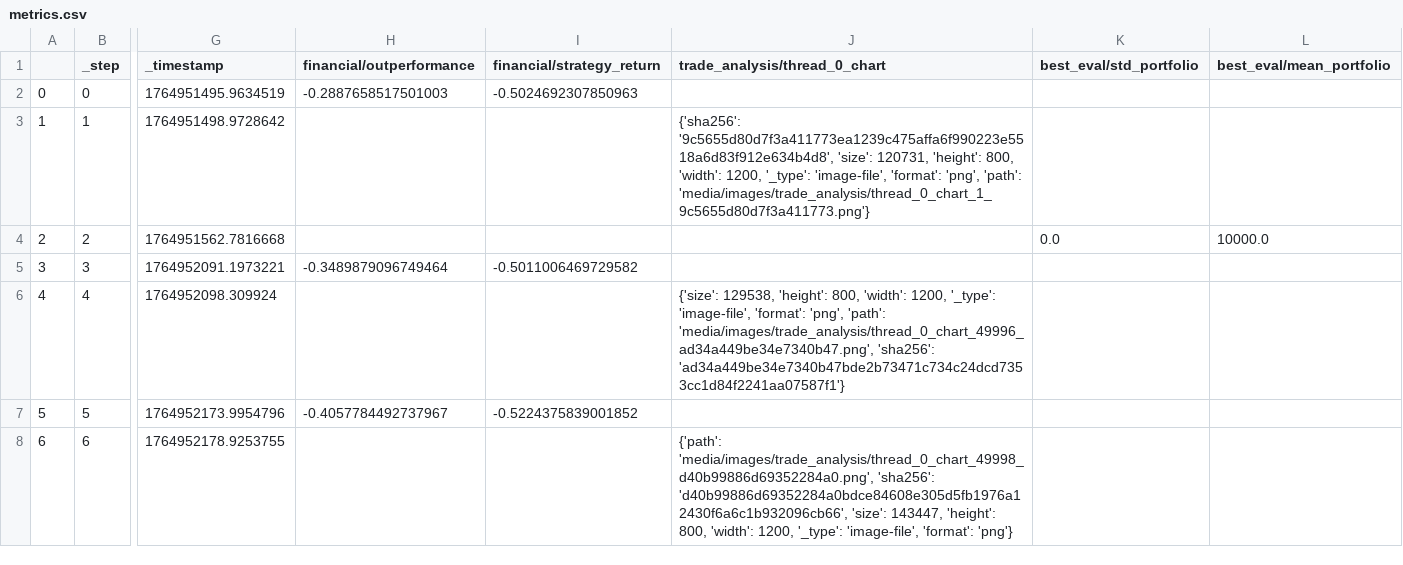
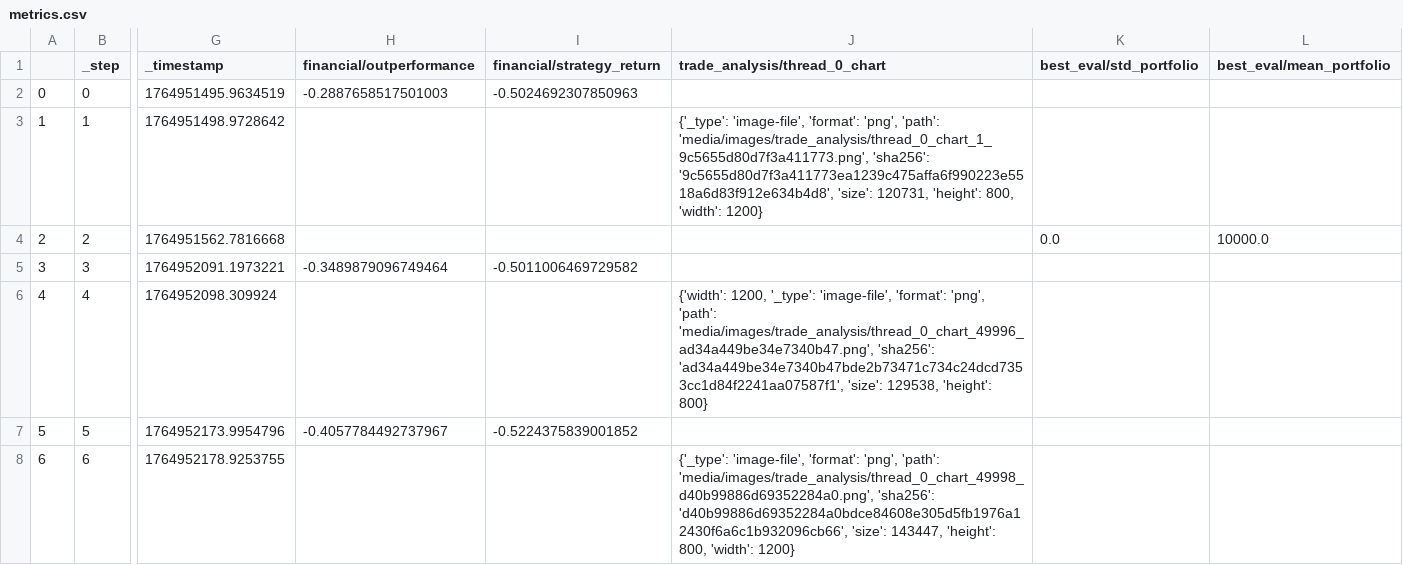
Before and after one commit to zhivko/ai-trading-bot-3, a CSV file: results/metrics.csv, drawn as a sheet; only a part is shown, gaps mark what is left out; the diff names each change by its address in the sheet, - before the commit and + after, or states it on an @@ line.

```diff
--- a/results/metrics.csv
+++ b/results/metrics.csv
-J3 (trade_analysis/thread_0_chart): {'sha256': '9c5655d80d7f3a411773ea1239c475affa6f990223e5518a6d83f912e634b4d8', 'size': 120731, 'height': 800, 'width': 1200, '_type': 'image-file', 'format': 'png', 'path': 'media/images/trade_analysis/thread_0_chart_1_9c5655d80d7f3a411773.png'}
+J3 (trade_analysis/thread_0_chart): {'_type': 'image-file', 'format': 'png', 'path': 'media/images/trade_analysis/thread_0_chart_1_9c5655d80d7f3a411773.png', 'sha256': '9c5655d80d7f3a411773ea1239c475affa6f990223e5518a6d83f912e634b4d8', 'size': 120731, 'height': 800, 'width': 1200}
-J6 (trade_analysis/thread_0_chart): {'size': 129538, 'height': 800, 'width': 1200, '_type': 'image-file', 'format': 'png', 'path': 'media/images/trade_analysis/thread_0_chart_49996_ad34a449be34e7340b47.png', 'sha256': 'ad34a449be34e7340b47bde2b73471c734c24dcd7353cc1d84f2241aa07587f1'}
+J6 (trade_analysis/thread_0_chart): {'width': 1200, '_type': 'image-file', 'format': 'png', 'path': 'media/images/trade_analysis/thread_0_chart_49996_ad34a449be34e7340b47.png', 'sha256': 'ad34a449be34e7340b47bde2b73471c734c24dcd7353cc1d84f2241aa07587f1', 'size': 129538, 'height': 800}
-J8 (trade_analysis/thread_0_chart): {'path': 'media/images/trade_analysis/thread_0_chart_49998_d40b99886d69352284a0.png', 'sha256': 'd40b99886d69352284a0bdce84608e305d5fb1976a12430f6a6c1b932096cb66', 'size': 143447, 'height': 800, 'width': 1200, '_type': 'image-file', 'format': 'png'}
+J8 (trade_analysis/thread_0_chart): {'_type': 'image-file', 'format': 'png', 'path': 'media/images/trade_analysis/thread_0_chart_49998_d40b99886d69352284a0.png', 'sha256': 'd40b99886d69352284a0bdce84608e305d5fb1976a12430f6a6c1b932096cb66', 'size': 143447, 'height': 800, 'width': 1200}
```
Also changed, not shown: 1 other file.
